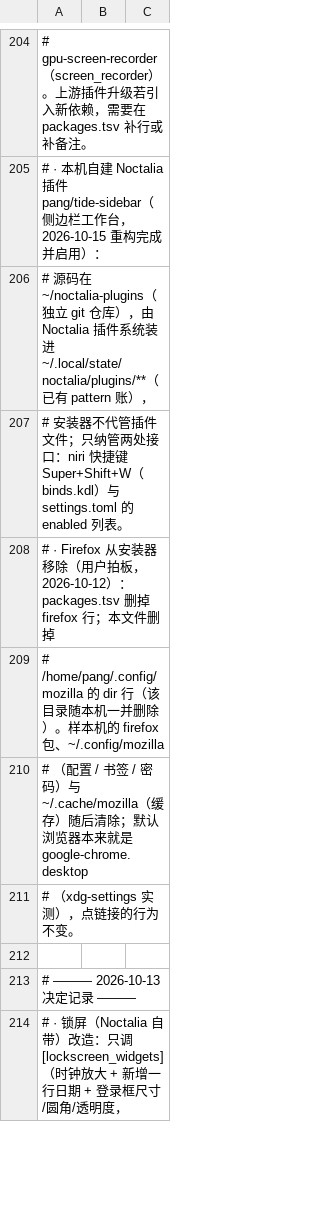
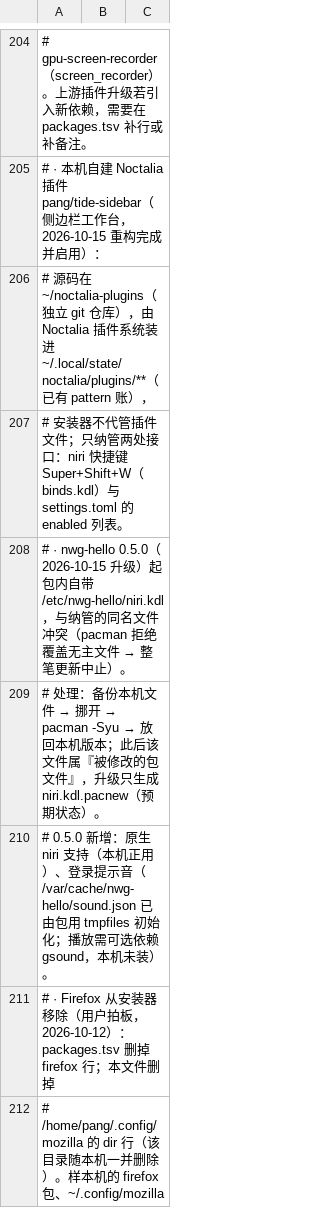
Before and after one commit to tjz123psh/arch-noctalia, a TSV file: manifests/excluded.tsv, drawn as a sheet; only a part is shown, gaps mark what is left out; the shorter side is filled out with more unchanged rows; the diff names each change by its address in the sheet, - before the commit and + after, or states it on an @@ line.

Commit message:
nwg-hello 0.5.0 文件归属冲突：补记录（升级中止的原因、处理步骤、后续 .pacnew 属预期）
- 冲突：0.5.0 起包内自带 /etc/nwg-hello/niri.kdl，与本仓纳管的登录界面配置同名；pacman 拒绝覆盖无主文件，整笔更新中止
- 处理：备份 → 挪开 → pacman -Syu → 放回本机版本；该文件现由 nwg-hello 所拥有，内容仍是本仓版本
- 0.5.0 新增：原生 niri 支持、登录提示音（gsound 可选依赖本机未装）

```diff
--- a/manifests/excluded.tsv
+++ b/manifests/excluded.tsv
+row 208: # · nwg-hello 0.5.0（2026-10-15 升级）起包内自带 /etc/nwg-hello/niri.kdl，与纳管的同名文件冲突（pacman 拒绝覆盖无主文件 → 整笔更新中止）。
+row 209: # 处理：备份本机文件 → 挪开 → pacman -Syu → 放回本机版本；此后该文件属『被修改的包文件』，升级只生成 niri.kdl.pacnew（预期状态）。
+row 210: # 0.5.0 新增：原生 niri 支持（本机正用）、登录提示音（/var/cache/nwg-hello/sound.json 已由包用 tmpfiles 初始化；播放需可选依赖 gsound，本机未装）。
```
